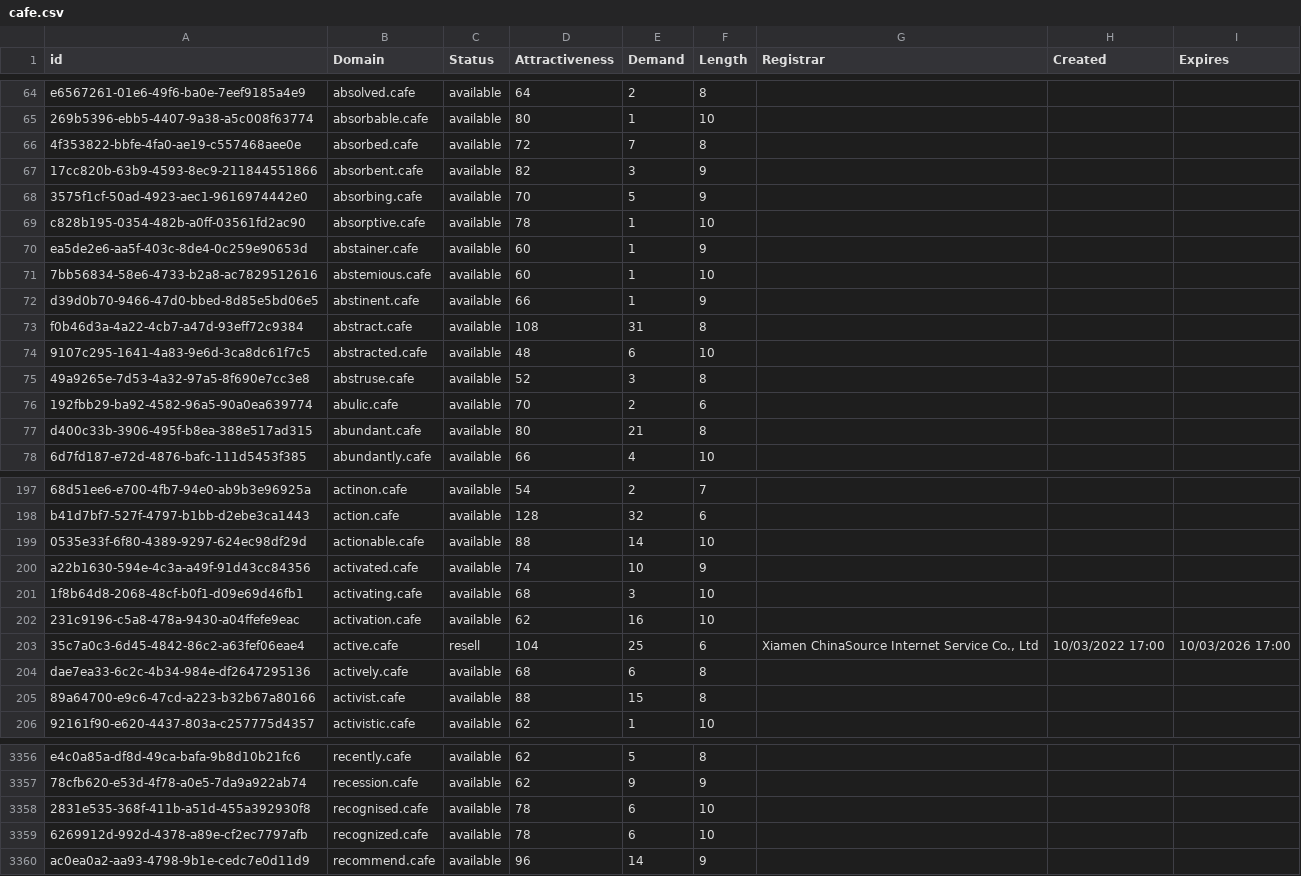
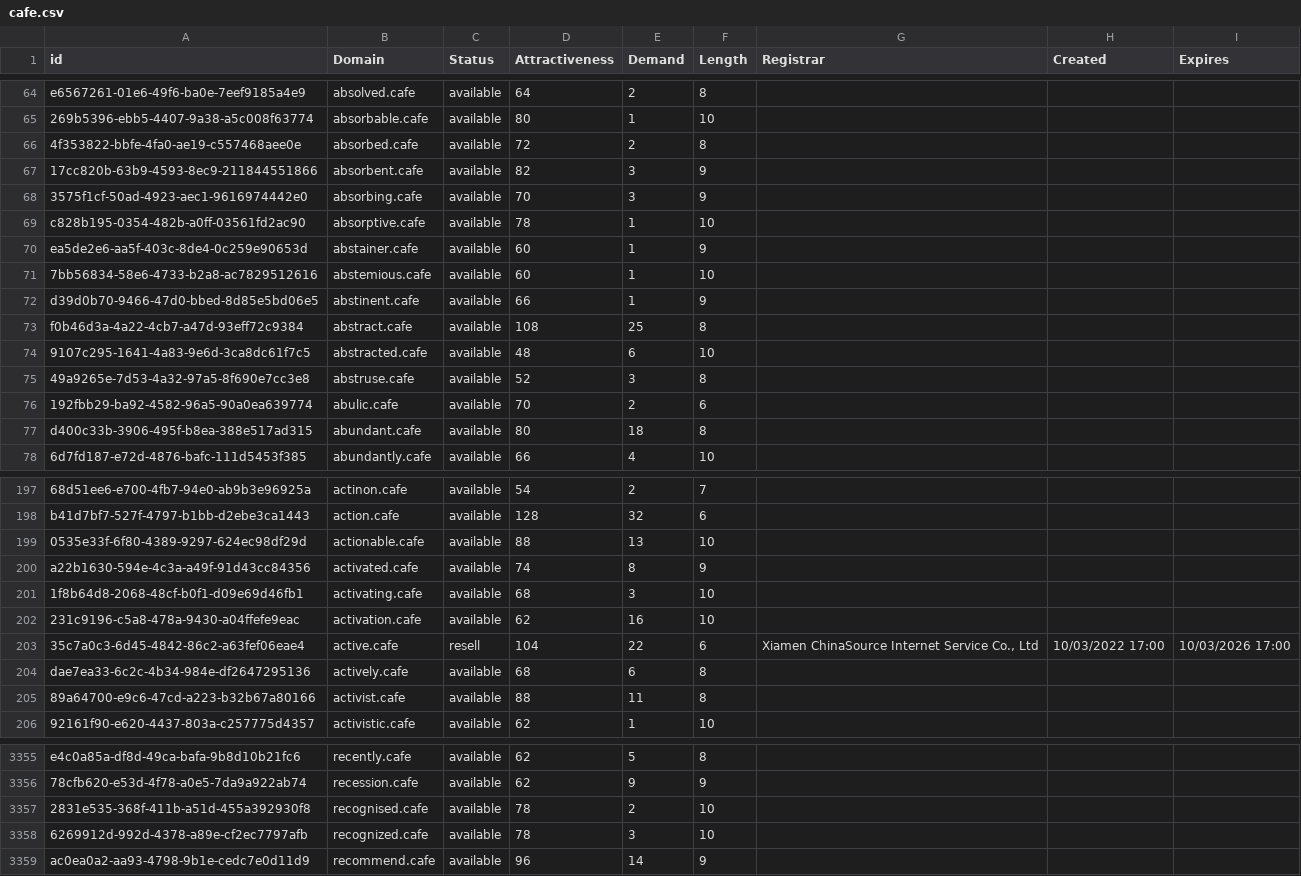
Before and after one commit to UniqueDomains/cafe-oneword-domains, a CSV file: cafe.csv, drawn as a sheet; only a part is shown, gaps mark what is left out; addresses are those after the commit; the diff covers the shown part only; the diff names each change by its address in the sheet, - before the commit and + after, or states it on an @@ line.

```diff
--- a/cafe.csv
+++ b/cafe.csv
-E66 (Demand): 7
+E66 (Demand): 2
-E68 (Demand): 5
+E68 (Demand): 3
-E73 (Demand): 31
+E73 (Demand): 25
-E77 (Demand): 21
+E77 (Demand): 18
-E199 (Demand): 14
+E199 (Demand): 13
-E200 (Demand): 10
+E200 (Demand): 8
-E203 (Demand): 25
+E203 (Demand): 22
-E205 (Demand): 15
+E205 (Demand): 11
-E3357 (Demand): 6
+E3357 (Demand): 2
-E3358 (Demand): 6
+E3358 (Demand): 3
```
Also changed, not shown: 1 removed row and 34 edited cells elsewhere in this file, 2 other files.
